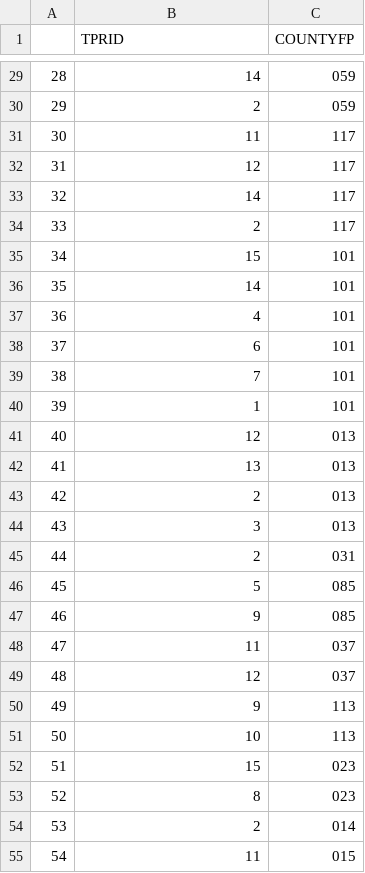
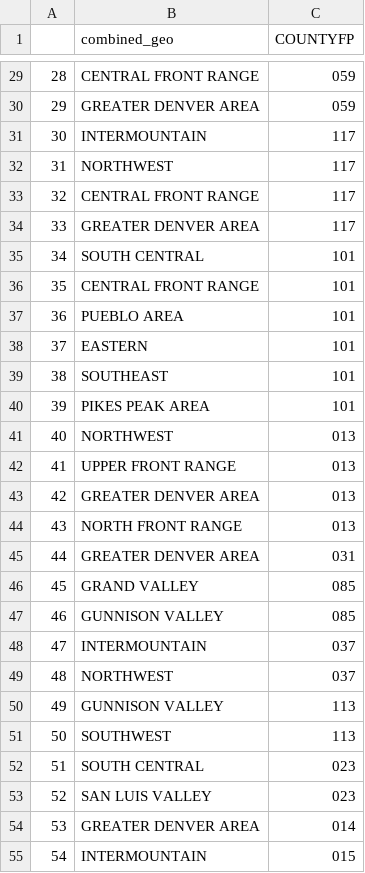
Before and after one commit to tylerandrewscott/cimarron, a CSV file: building_blocks/transplanid.csv, drawn as a sheet; only a part is shown, gaps mark what is left out; the diff covers the shown part only.

```diff
--- a/building_blocks/transplanid.csv
+++ b/building_blocks/transplanid.csv
@@ -1 +1 @@
-"","TPRID","COUNTYFP"
+"","combined_geo","COUNTYFP"
@@ -29,27 +29,27 @@
-"28",14,"059"
-"29",2,"059"
-"30",11,"117"
-"31",12,"117"
-"32",14,"117"
-"33",2,"117"
-"34",15,"101"
-"35",14,"101"
-"36",4,"101"
-"37",6,"101"
-"38",7,"101"
-"39",1,"101"
-"40",12,"013"
-"41",13,"013"
-"42",2,"013"
-"43",3,"013"
-"44",2,"031"
-"45",5,"085"
-"46",9,"085"
-"47",11,"037"
-"48",12,"037"
-"49",9,"113"
-"50",10,"113"
-"51",15,"023"
-"52",8,"023"
-"53",2,"014"
-"54",11,"015"
+"28","CENTRAL FRONT RANGE","059"
+"29","GREATER DENVER AREA","059"
+"30","INTERMOUNTAIN","117"
+"31","NORTHWEST","117"
+"32","CENTRAL FRONT RANGE","117"
+"33","GREATER DENVER AREA","117"
+"34","SOUTH CENTRAL","101"
+"35","CENTRAL FRONT RANGE","101"
+"36","PUEBLO AREA","101"
+"37","EASTERN","101"
+"38","SOUTHEAST","101"
+"39","PIKES PEAK AREA","101"
+"40","NORTHWEST","013"
+"41","UPPER FRONT RANGE","013"
+"42","GREATER DENVER AREA","013"
+"43","NORTH FRONT RANGE","013"
+"44","GREATER DENVER AREA","031"
+"45","GRAND VALLEY","085"
+"46","GUNNISON VALLEY","085"
+"47","INTERMOUNTAIN","037"
+"48","NORTHWEST","037"
+"49","GUNNISON VALLEY","113"
+"50","SOUTHWEST","113"
+"51","SOUTH CENTRAL","023"
+"52","SAN LUIS VALLEY","023"
+"53","GREATER DENVER AREA","014"
+"54","INTERMOUNTAIN","015"
```
Also changed, not shown: 144 edited cells elsewhere in this file, 1 other file.
